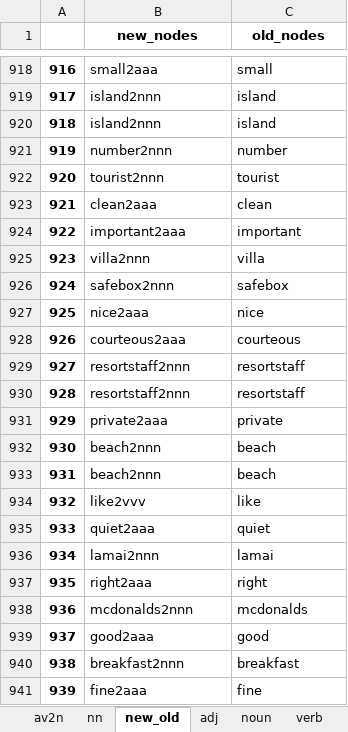
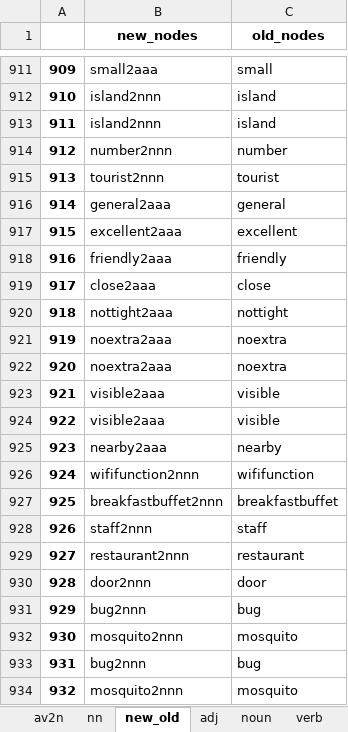
Before and after one commit to pengKiina/KeypartX, an Excel workbook: data/Thailand_keypartxResults.xlsx, sheet new_old, drawn as a sheet; only a part is shown, gaps mark what is left out; the shorter side is filled out with more unchanged rows; values as stored, in another font and other column widths than the file's, no borders; the diff covers the shown part only; the diff names each change by its address in the sheet, - before the commit and + after, or states it on an @@ line.

```diff
--- a/data/Thailand_keypartxResults.xlsx (sheet new_old)
+++ b/data/Thailand_keypartxResults.xlsx (sheet new_old)
@@ column A renumbered from row 289 down @@
+row 916: 914 | general2aaa | general
+row 917: 915 | excellent2aaa | excellent
+row 918: 916 | friendly2aaa | friendly
+row 919: 917 | close2aaa | close
+row 920: 918 | nottight2aaa | nottight
+row 921: 919 | noextra2aaa | noextra
+row 922: 920 | noextra2aaa | noextra
+row 923: 921 | visible2aaa | visible
+row 924: 922 | visible2aaa | visible
+row 925: 923 | nearby2aaa | nearby
+row 926: 924 | wififunction2nnn | wififunction
+row 927: 925 | breakfastbuffet2nnn | breakfastbuffet
+row 928: 926 | staff2nnn | staff
+row 929: 927 | restaurant2nnn | restaurant
+row 930: 928 | door2nnn | door
+row 931: 929 | bug2nnn | bug
+row 932: 930 | mosquito2nnn | mosquito
+row 933: 931 | bug2nnn | bug
+row 934: 932 | mosquito2nnn | mosquito
```
Also changed, not shown: 13 added rows and 17 removed rows elsewhere in this sheet, sheet nn, sheet noun, sheet adj, sheet av2n, sheet verb.
